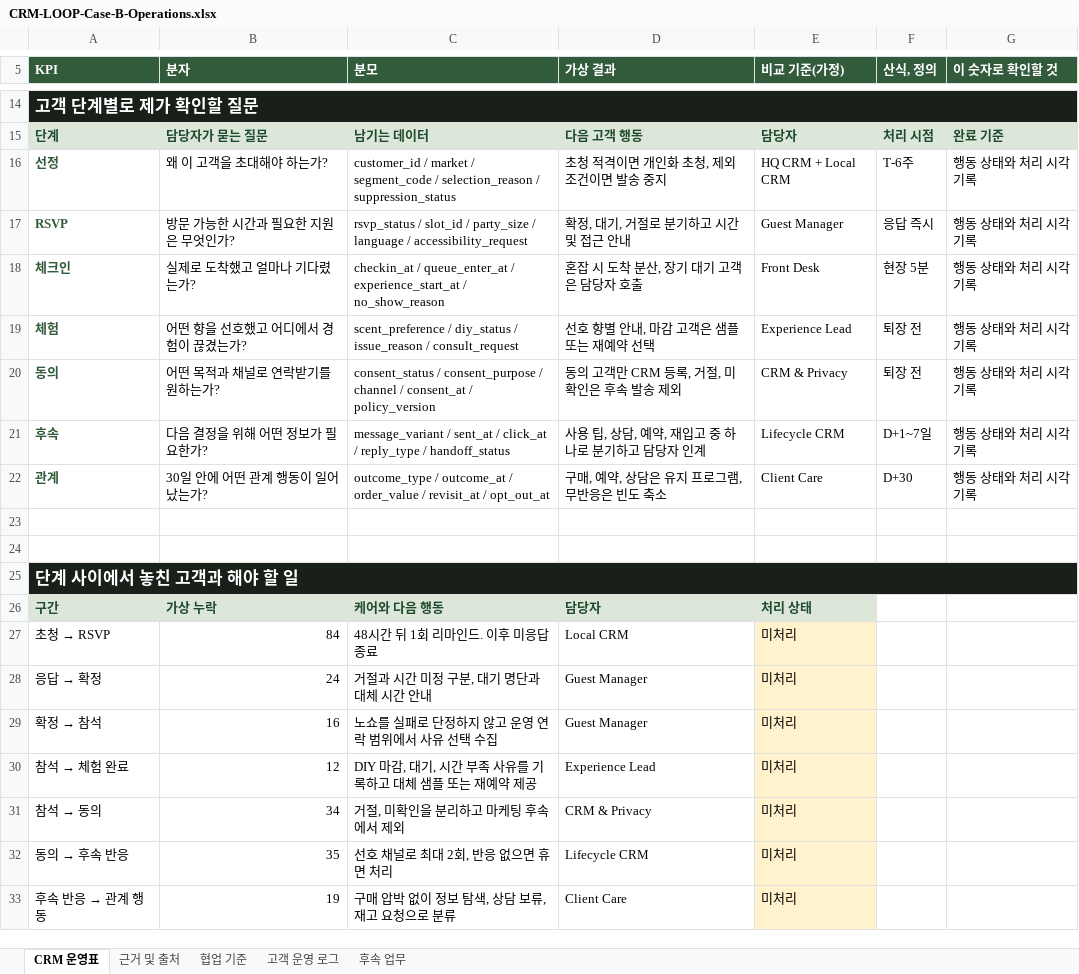
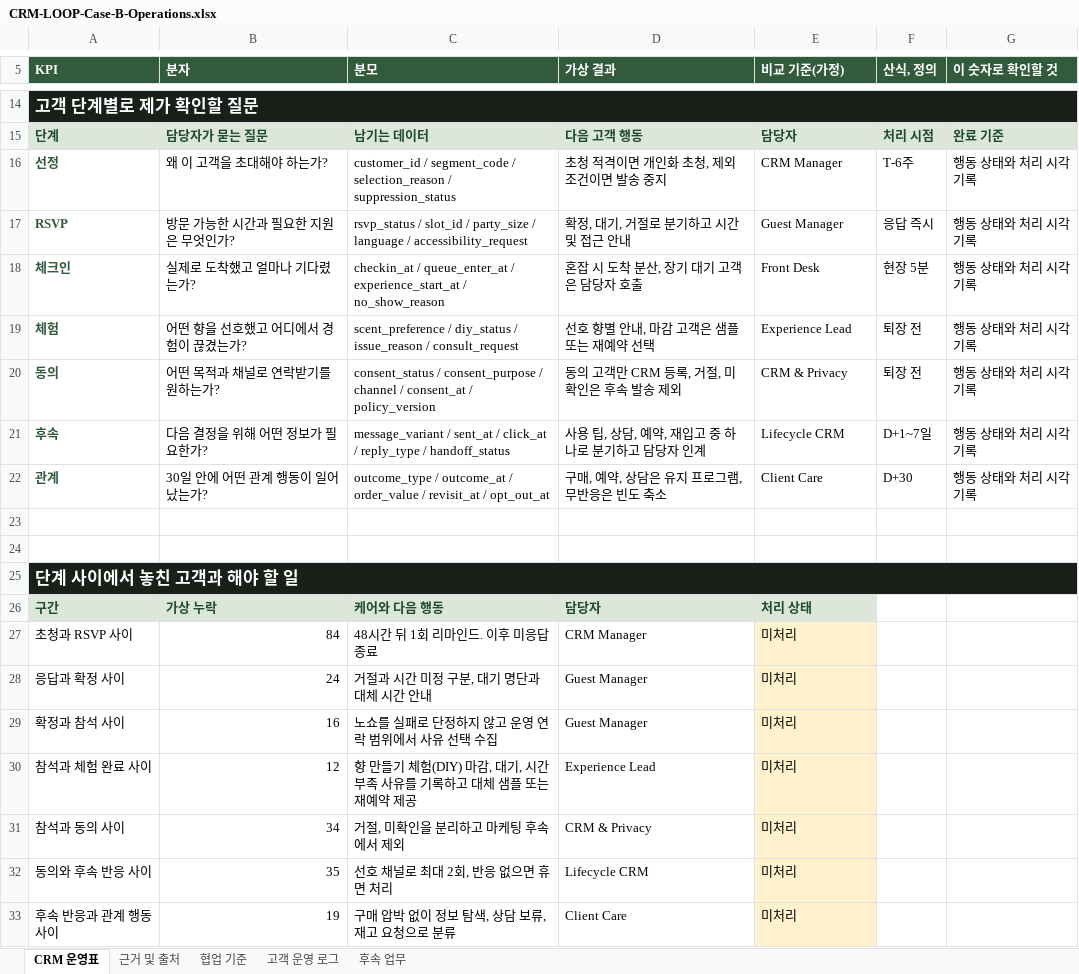
Before and after one commit to jhheo51-arch/crm-loop, an Excel workbook: public/downloads/CRM-LOOP-Case-B-Operations.xlsx, sheet CRM 운영표, drawn as a sheet; only a part is shown, gaps mark what is left out; values as stored, in another font and other column widths than the file's, no borders; the diff names each change by its address in the sheet, - before the commit and + after, or states it on an @@ line.

```diff
--- a/public/downloads/CRM-LOOP-Case-B-Operations.xlsx (sheet CRM 운영표)
+++ b/public/downloads/CRM-LOOP-Case-B-Operations.xlsx (sheet CRM 운영표)
-C16 (분모): customer_id / market / segment_code /…
+C16 (분모): customer_id / segment_code /…
-E16 (비교 기준(가정)): HQ CRM + Local CRM
+E16 (비교 기준(가정)): CRM Manager
@@ A27 (KPI): 초청 → RSVP → 초청과 RSVP 사이 @@
-D27 (가상 결과): Local CRM
+D27 (가상 결과): CRM Manager
@@ A28 (KPI): 응답 → 확정 → 응답과 확정 사이 @@
@@ A29 (KPI): 확정 → 참석 → 확정과 참석 사이 @@
@@ A30 (KPI): 참석 → 체험 완료 → 참석과 체험 완료 사이 @@
-C30 (분모): DIY 마감, 대…
+C30 (분모): 향 만들기 체험(DIY) 마감, 대…
@@ A31 (KPI): 참석 → 동의 → 참석과 동의 사이 @@
@@ A32 (KPI): 동의 → 후속 반응 → 동의와 후속 반응 사이 @@
@@ A33 (KPI): 후속 반응 → 관계 행동 → 후속 반응과 관계 행동 사이 @@
```
Also changed, not shown: sheet 고객 운영 로그, sheet 후속 업무, sheet 협업 기준, 15 other files.
